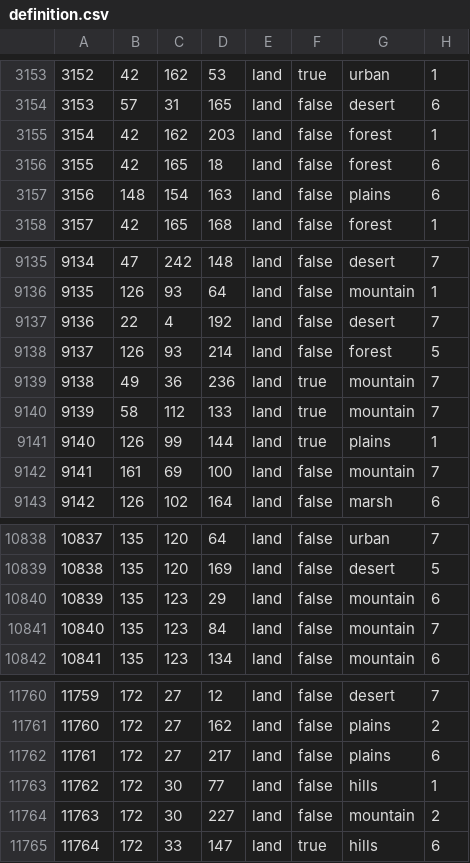
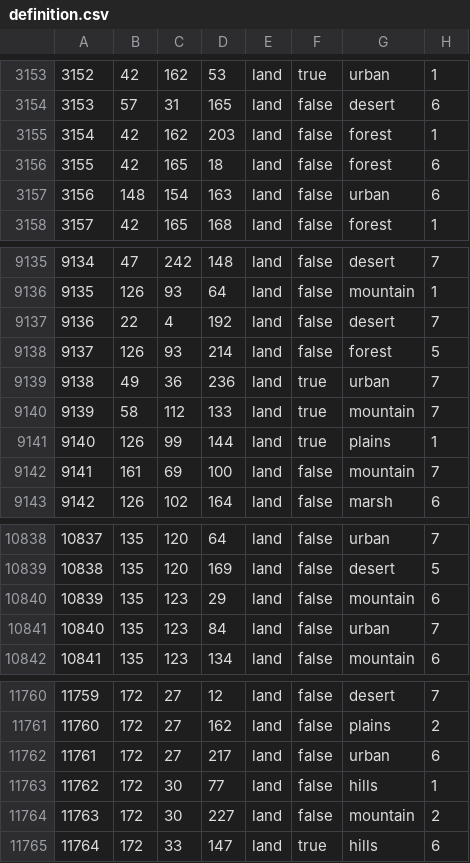
Before and after one commit to Takk90/C-Users-Carlos-Siqueira-Documents-Paradox-Interactive-Hearts-of-Iron-IV-mod, a CSV file: map/definition.csv, drawn as a sheet; only a part is shown, gaps mark what is left out.

Commit message:
Fixed some province terrain types

```diff
--- a/map/definition.csv
+++ b/map/definition.csv
@@ -3156,3 +3156,3 @@
 3155;42;165;18;land;false;forest;6
-3156;148;154;163;land;false;plains;6
+3156;148;154;163;land;false;urban;6
 3157;42;165;168;land;false;forest;1
@@ -9138,3 +9138,3 @@
 9137;126;93;214;land;false;forest;5
-9138;49;36;236;land;true;mountain;7
+9138;49;36;236;land;true;urban;7
 9139;58;112;133;land;true;mountain;7
@@ -10840,3 +10840,3 @@
 10839;135;123;29;land;false;mountain;6
-10840;135;123;84;land;false;mountain;7
+10840;135;123;84;land;false;urban;7
 10841;135;123;134;land;false;mountain;6
@@ -11761,3 +11761,3 @@
 11760;172;27;162;land;false;plains;2
-11761;172;27;217;land;false;plains;6
+11761;172;27;217;land;false;urban;6
 11762;172;30;77;land;false;hills;1
```
